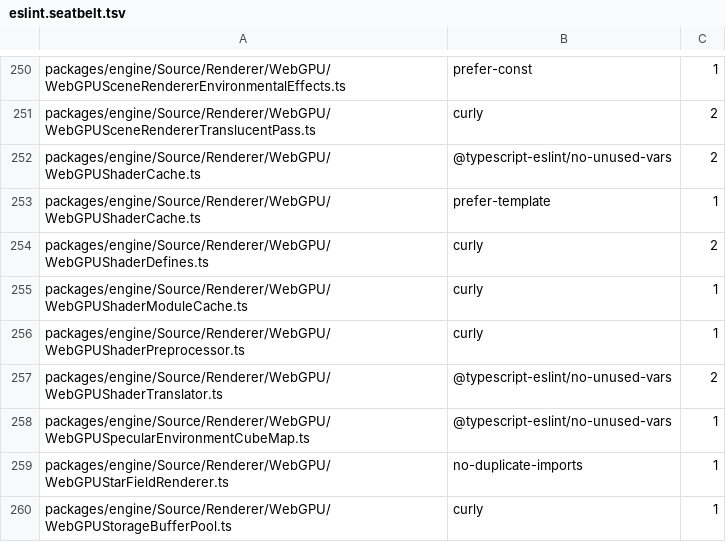
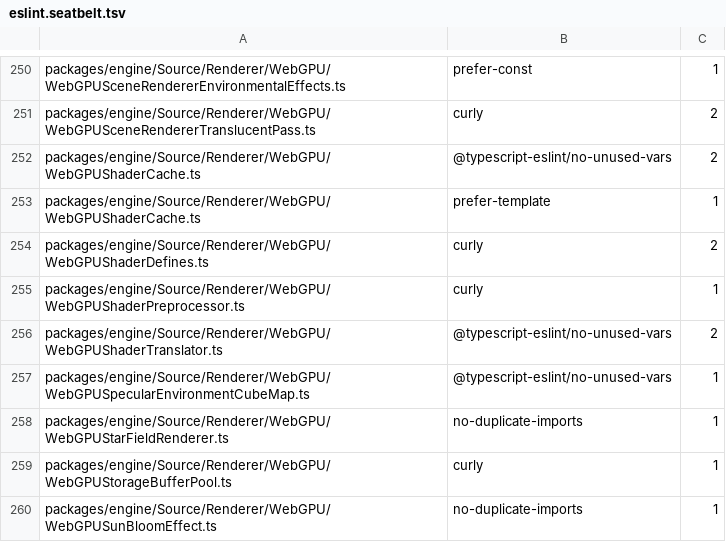
Before and after one commit to kurtyoung-dev/cesium-webgpu, a TSV file: eslint.seatbelt.tsv, drawn as a sheet; only a part is shown, gaps mark what is left out; the shorter side is filled out with more unchanged rows; the diff names each change by its address in the sheet, - before the commit and + after, or states it on an @@ line.

```diff
--- a/eslint.seatbelt.tsv
+++ b/eslint.seatbelt.tsv
-row 255: packages/engine/Source/Renderer/WebGPU/WebGPUShaderModuleCache.ts | curly | 1
```
Also changed, not shown: 9 other files.
